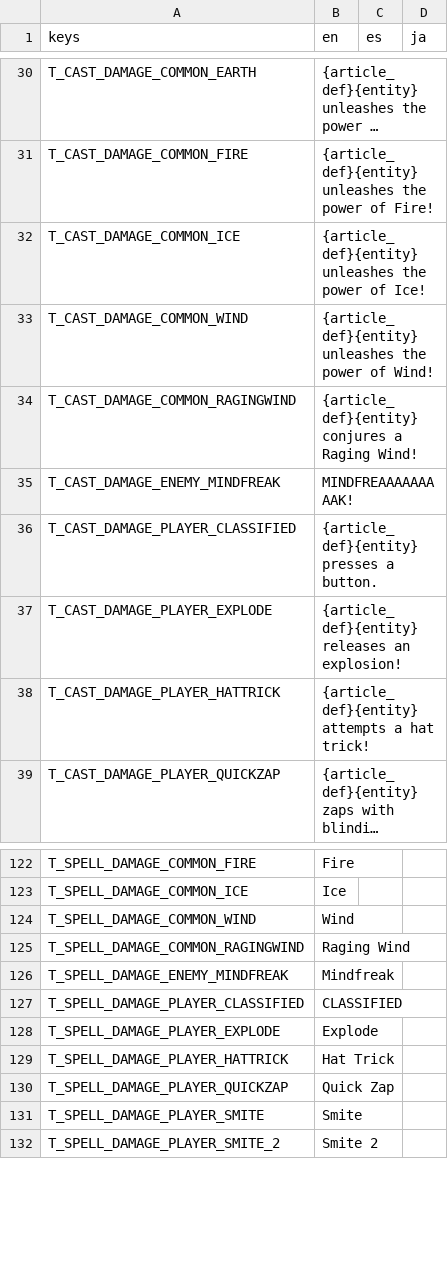
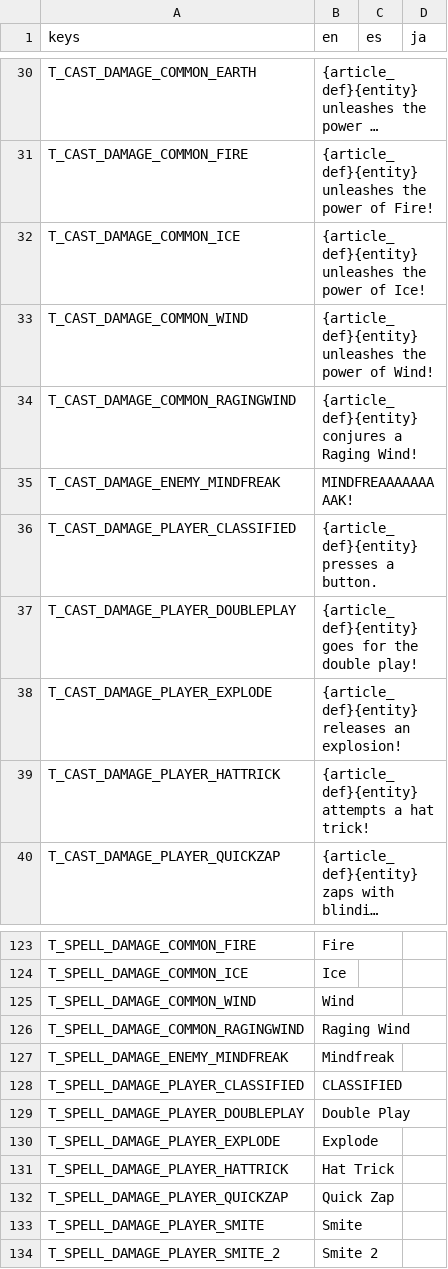
Before and after one commit to Tougon/CopyrightRPG, a CSV file: assets/Localization/TextDatabase.csv, drawn as a sheet; only a part is shown, gaps mark what is left out; long unchanged cells end in ….

```diff
--- a/assets/Localization/TextDatabase.csv
+++ b/assets/Localization/TextDatabase.csv
@@ -36,2 +36,3 @@ T_CAST_DAMAGE_ENEMY_MINDFREAK,MINDFREAAAAAAAAAK!,,
 T_CAST_DAMAGE_PLAYER_CLASSIFIED,{article_def}{entity} presses a button.,,
+T_CAST_DAMAGE_PLAYER_DOUBLEPLAY,{article_def}{entity} goes for the double play!,,
 T_CAST_DAMAGE_PLAYER_EXPLODE,{article_def}{entity} releases an explosion!,,
@@ -127,2 +128,3 @@ T_SPELL_DAMAGE_ENEMY_MINDFREAK,Mindfreak,,
 T_SPELL_DAMAGE_PLAYER_CLASSIFIED,CLASSIFIED,,
+T_SPELL_DAMAGE_PLAYER_DOUBLEPLAY,Double Play,,
 T_SPELL_DAMAGE_PLAYER_EXPLODE,Explode,,
```
Also changed, not shown: 15 other files.
